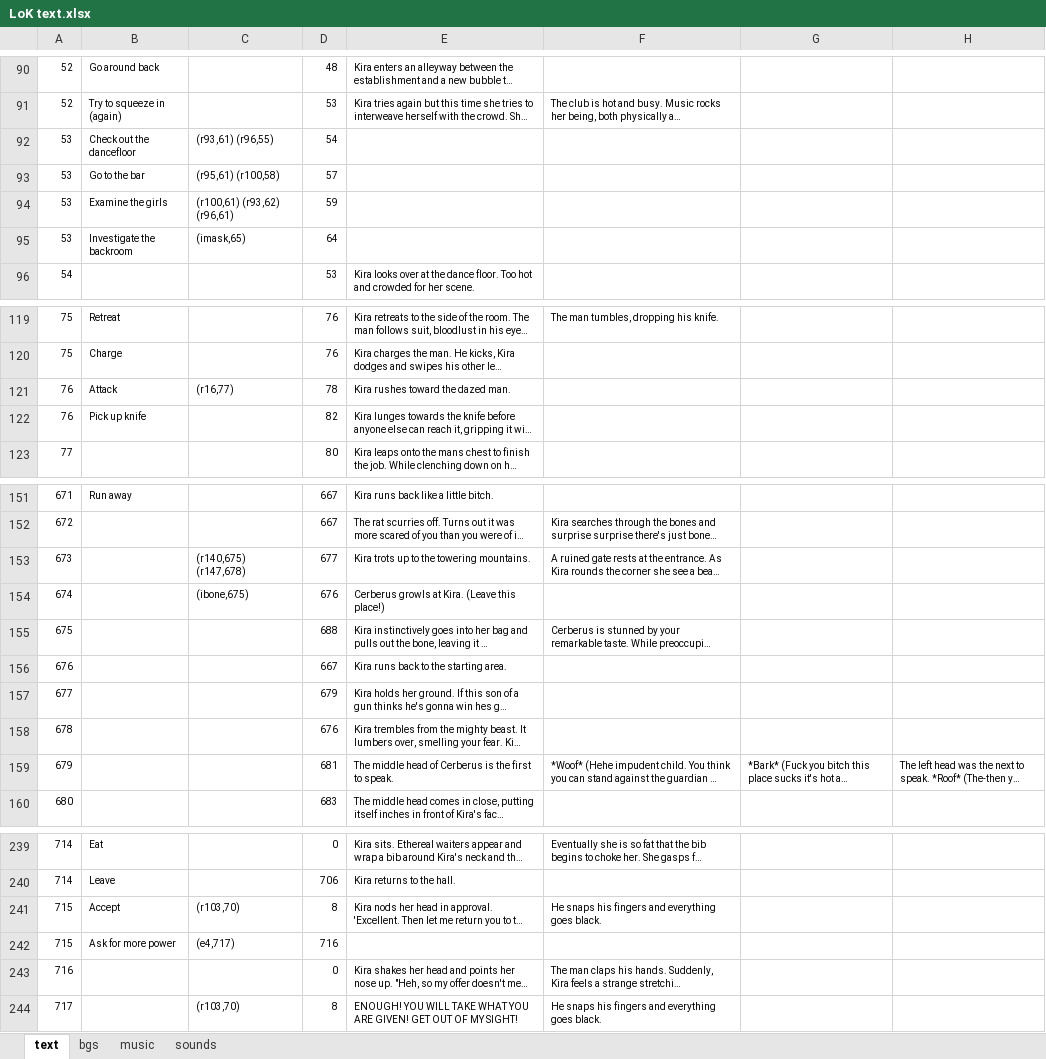
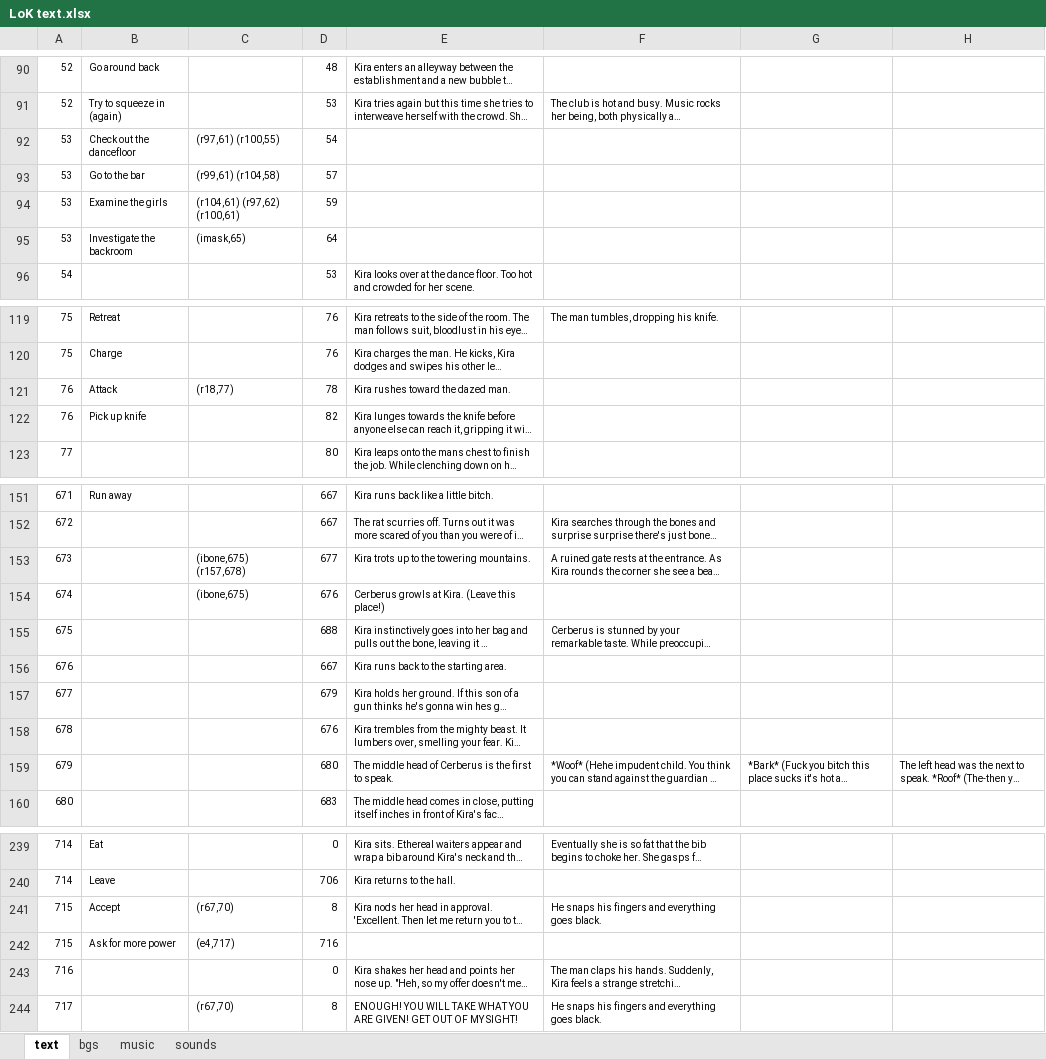
Before and after one commit to Dikianify/LoK-v3, an Excel workbook: LoK v3/LoK text.xlsx, sheet text, drawn as a sheet; only a part is shown, gaps mark what is left out; long unchanged cells end in …; values as stored, in another font and other column widths than the file's, no borders; charts and pictures not drawn; the diff covers the shown part only; the diff names each change by its address in the sheet, - before the commit and + after, or states it on an @@ line.

```diff
--- a/LoK v3/LoK text.xlsx (sheet text)
+++ b/LoK v3/LoK text.xlsx (sheet text)
-C92: (r93,61) (r96,55)
+C92: (r97,61) (r100,55)
-C93: (r95,61) (r100,58)
+C93: (r99,61) (r104,58)
-C94: (r100,61) (r93,62) (r96,61)
+C94: (r104,61) (r97,62) (r100,61)
-C121: (r16,77)
+C121: (r18,77)
-C153: (r140,675) (r147,678)
+C153: (ibone,675) (r157,678)
-D159: 681
+D159: 680
-C241: (r103,70)
+C241: (r67,70)
-C244: (r103,70)
+C244: (r67,70)
```
Also changed, not shown: 21 edited cells elsewhere in this sheet, sheet bgs, sheet music, sheet sounds, 21 other files.
